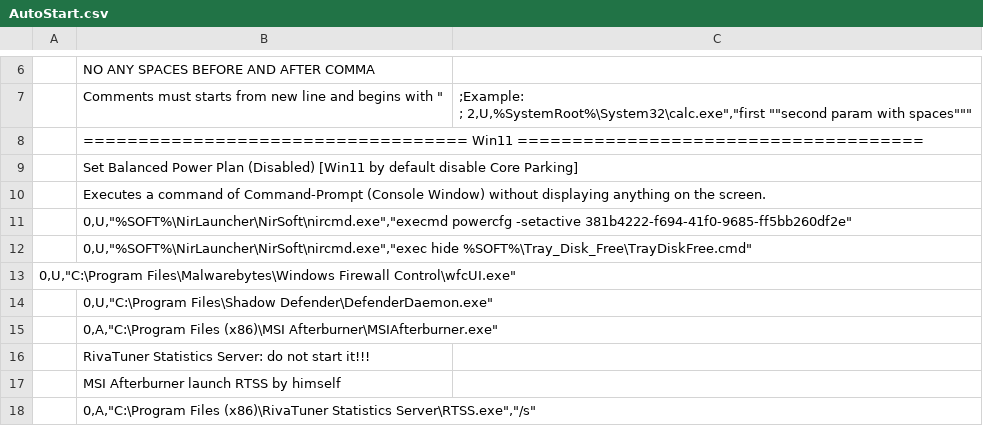
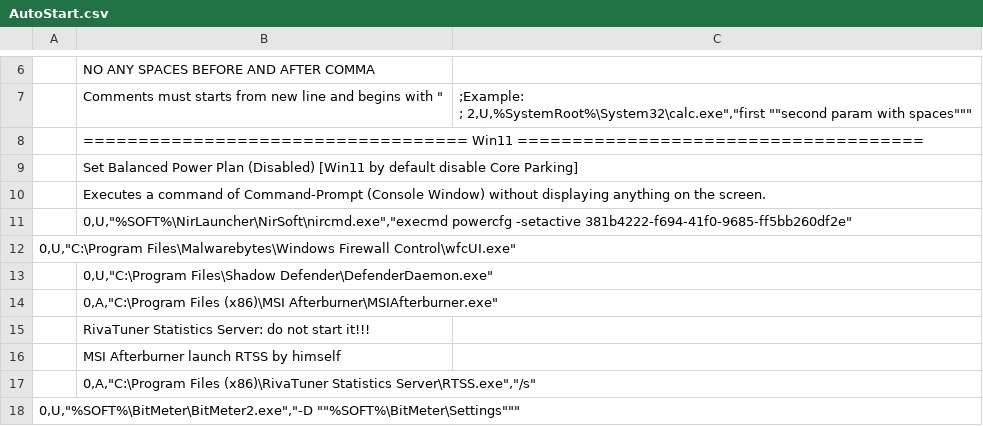
Before and after one commit to kyklish/AutoHotkeyScripts, a CSV file: AutoStart.csv, drawn as a sheet; only a part is shown, gaps mark what is left out; the shorter side is filled out with more unchanged rows.

Commit message:
AutoStart.csv - remove TrayDiskFree

```diff
--- a/AutoStart.csv
+++ b/AutoStart.csv
@@ -13,3 +13,2 @@
  ;0,U,"%SOFT%\NirLauncher\NirSoft\nircmd.exe","execmd powercfg -setactive 381b4222-f694-41f0-9685-ff5bb260df2e"
- ;0,U,"%SOFT%\NirLauncher\NirSoft\nircmd.exe","exec hide %SOFT%\Tray_Disk_Free\TrayDiskFree.cmd"
   0,U,"C:\Program Files\Malwarebytes\Windows Firewall Control\wfcUI.exe"
```
